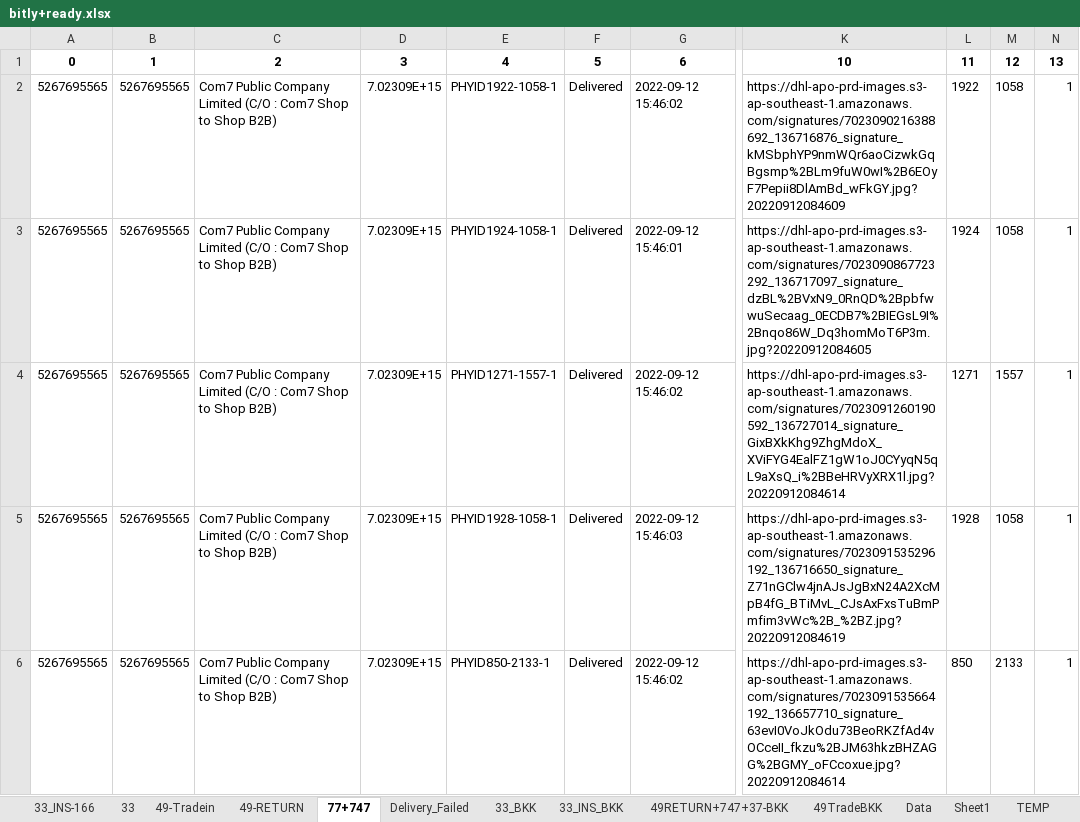
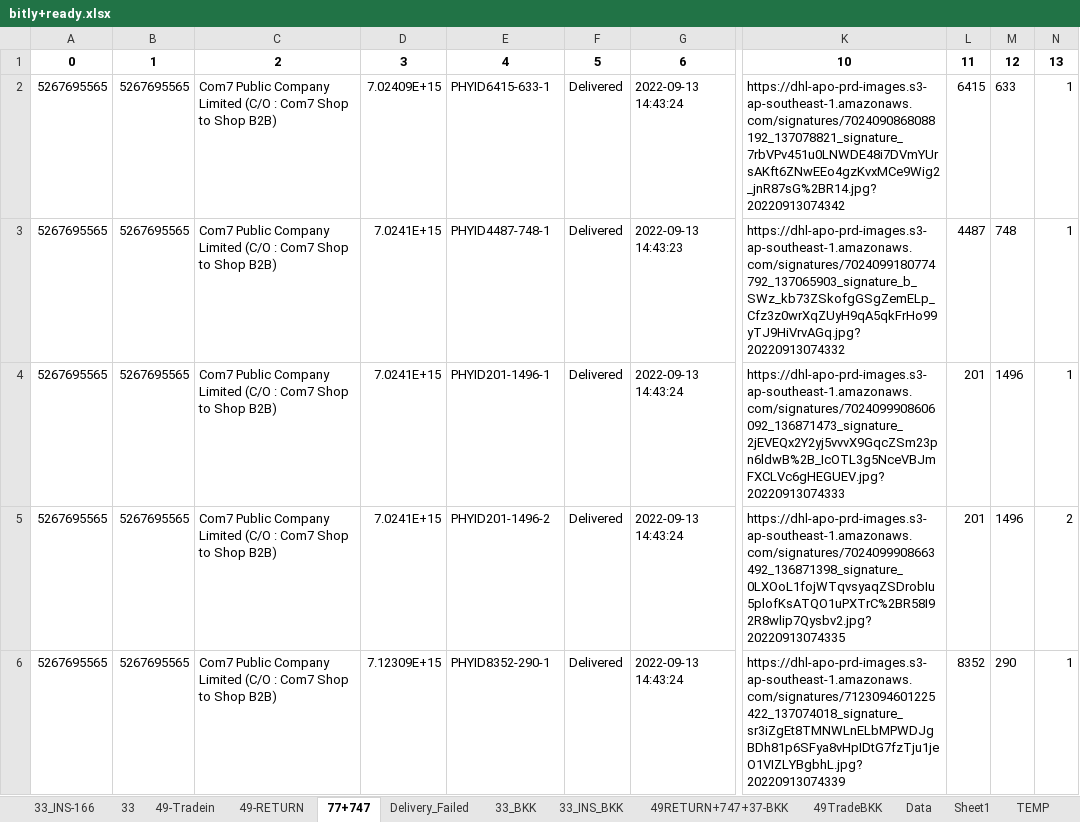
Before and after one commit to famasf1/my-work-python-script, an Excel workbook: bitly+ready.xlsx, sheet 77+747, drawn as a sheet; only a part is shown, gaps mark what is left out; values as stored, in another font and other column widths than the file's, no borders; the diff covers the shown part only; the diff names each change by its address in the sheet, - before the commit and + after, or states it on an @@ line.

```diff
--- a/bitly+ready.xlsx (sheet 77+747)
+++ b/bitly+ready.xlsx (sheet 77+747)
-D2: 7.02309E+15
+D2: 7.02409E+15
-E2: PHYID1922-1058-1
+E2: PHYID6415-633-1
-G2: 2022-09-12 15:46:02
+G2: 2022-09-13 14:43:24
-K2: https://dhl-apo-prd-images.s3-ap-southeast-1.amazonaws.com/signatures/7023090216388692_136716876_signature_kMSbphYP9nmWQr6aoCizwkGqBgsmp%2BLm9fuW0wI%2B6EOyF7Pepii8DlAmBd_wFkGY.jpg?20220912084609
+K2: https://dhl-apo-prd-images.s3-ap-southeast-1.amazonaws.com/signatures/7024090868088192_137078821_signature_7rbVPv451u0LNWDE48i7DVmYUrsAKft6ZNwEEo4gzKvxMCe9Wig2_jnR87sG%2BR14.jpg?20220913074342
-L2: 1922
+L2: 6415
-M2: 1058
+M2: 633
-D3:D5: 7.02309E+15
+D3:D5: 7.0241E+15
-E3: PHYID1924-1058-1
+E3: PHYID4487-748-1
-G3: 2022-09-12 15:46:01
+G3: 2022-09-13 14:43:23
-K3: https://dhl-apo-prd-images.s3-ap-southeast-1.amazonaws.com/signatures/7023090867723292_136717097_signature_dzBL%2BVxN9_0RnQD%2BpbfwwuSecaag_0ECDB7%2BIEGsL9I%2Bnqo86W_Dq3homMoT6P3m.jpg?20220912084605
+K3: https://dhl-apo-prd-images.s3-ap-southeast-1.amazonaws.com/signatures/7024099180774792_137065903_signature_b_SWz_kb73ZSkofgGSgZemELp_Cfz3z0wrXqZUyH9qA5qkFrHo99yTJ9HiVrvAGq.jpg?20220913074332
-L3: 1924
+L3: 4487
-M3: 1058
+M3: 748
-E4: PHYID1271-1557-1
+E4: PHYID201-1496-1
-G4: 2022-09-12 15:46:02
+G4: 2022-09-13 14:43:24
-K4: https://dhl-apo-prd-images.s3-ap-southeast-1.amazonaws.com/signatures/7023091260190592_136727014_signature_GixBXkKhg9ZhgMdoX_XViFYG4EalFZ1gW1oJ0CYyqN5qL9aXsQ_i%2BBeHRVyXRX1l.jpg?20220912084614
+K4: https://dhl-apo-prd-images.s3-ap-southeast-1.amazonaws.com/signatures/7024099908606092_136871473_signature_2jEVEQx2Y2yj5vvvX9GqcZSm23pn6ldwB%2B_IcOTL3g5NceVBJmFXCLVc6gHEGUEV.jpg?20220913074333
-L4: 1271
+L4: 201
-M4: 1557
+M4: 1496
-E5: PHYID1928-1058-1
+E5: PHYID201-1496-2
-G5: 2022-09-12 15:46:03
+G5: 2022-09-13 14:43:24
-K5: https://dhl-apo-prd-images.s3-ap-southeast-1.amazonaws.com/signatures/7023091535296192_136716650_signature_Z71nGClw4jnAJsJgBxN24A2XcMpB4fG_BTiMvL_CJsAxFxsTuBmPmfim3vWc%2B_%2BZ.jpg?20220912084619
+K5: https://dhl-apo-prd-images.s3-ap-southeast-1.amazonaws.com/signatures/7024099908663492_136871398_signature_0LXOoL1fojWTqvsyaqZSDrobIu5plofKsATQO1uPXTrC%2BR58I92R8wlip7Qysbv2.jpg?20220913074335
-L5: 1928
+L5: 201
-M5: 1058
+M5: 1496
-N5: 1
+N5: 2
-D6: 7.02309E+15
+D6: 7.12309E+15
-E6: PHYID850-2133-1
+E6: PHYID8352-290-1
-G6: 2022-09-12 15:46:02
+G6: 2022-09-13 14:43:24
-K6: https://dhl-apo-prd-images.s3-ap-southeast-1.amazonaws.com/signatures/7023091535664192_136657710_signature_63evI0VoJkOdu73BeoRKZfAd4vOCceII_fkzu%2BJM63hkzBHZAGG%2BGMY_oFCcoxue.jpg?20220912084614
+K6: https://dhl-apo-prd-images.s3-ap-southeast-1.amazonaws.com/signatures/7123094601225422_137074018_signature_sr3iZgEt8TMNWLnELbMPWDJgBDh81p6SFya8vHpIDtG7fzTju1jeO1VIZLYBgbhL.jpg?20220913074339
-L6: 850
+L6: 8352
-M6: 2133
+M6: 290
```
Also changed, not shown: 1 removed row and 417 edited cells elsewhere in this sheet, sheet 49-Tradein, sheet 33_INS-166, sheet 49RETURN+747+37-BKK, sheet 33_INS_BKK, sheet 49TradeBKK, sheet 33, 3 more sheets, Autostockin/ยิงรับ 49.xlsx, Docref/bitly+ready.xlsx, 6 other files.
